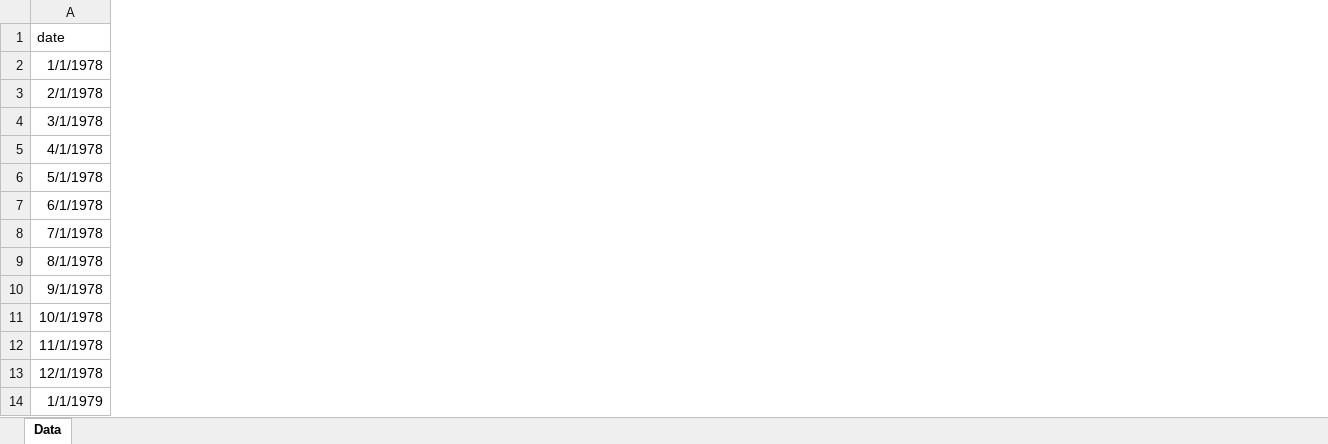
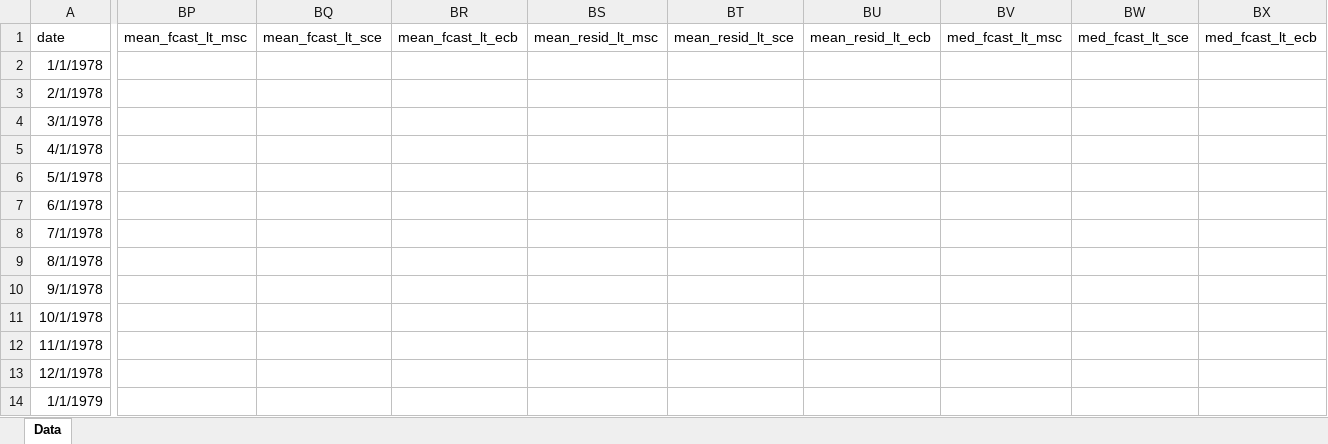
Before and after one commit to R2RsquaredLSE/web-disagreement, an Excel workbook: fpr_disagree_0624.xlsx, sheet Data, drawn as a sheet; only a part is shown, gaps mark what is left out; values as stored, in another font and other column widths than the file's, no borders; the diff covers the shown part only; the diff names each change by its address in the sheet, - before the commit and + after, or states it on an @@ line.

Commit message:
Added LT variables to full data

```diff
--- a/fpr_disagree_0624.xlsx (sheet Data)
+++ b/fpr_disagree_0624.xlsx (sheet Data)
+column BP (mean_fcast_lt_msc), empty
+column BQ (mean_fcast_lt_sce), empty
+column BR (mean_fcast_lt_ecb), empty
+column BS (mean_resid_lt_msc), empty
+column BT (mean_resid_lt_sce), empty
+column BU (mean_resid_lt_ecb), empty
+column BV (med_fcast_lt_msc), empty
+column BW (med_fcast_lt_sce), empty
+column BX (med_fcast_lt_ecb), empty
```
Also changed, not shown: 57 added columns elsewhere in this sheet, 2 other files.
